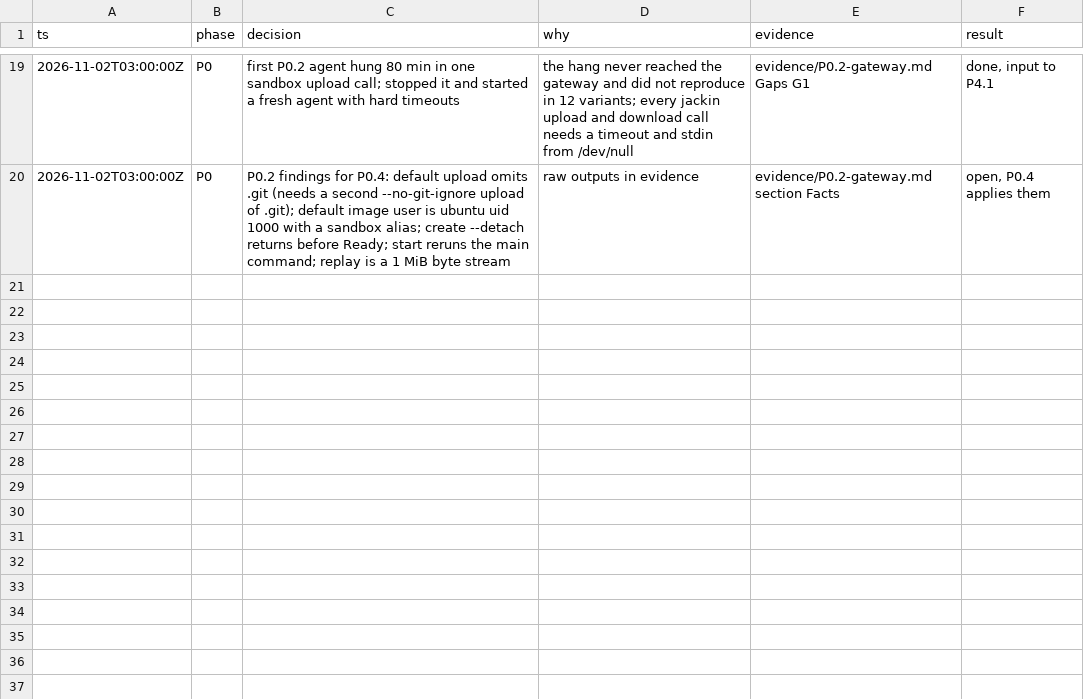
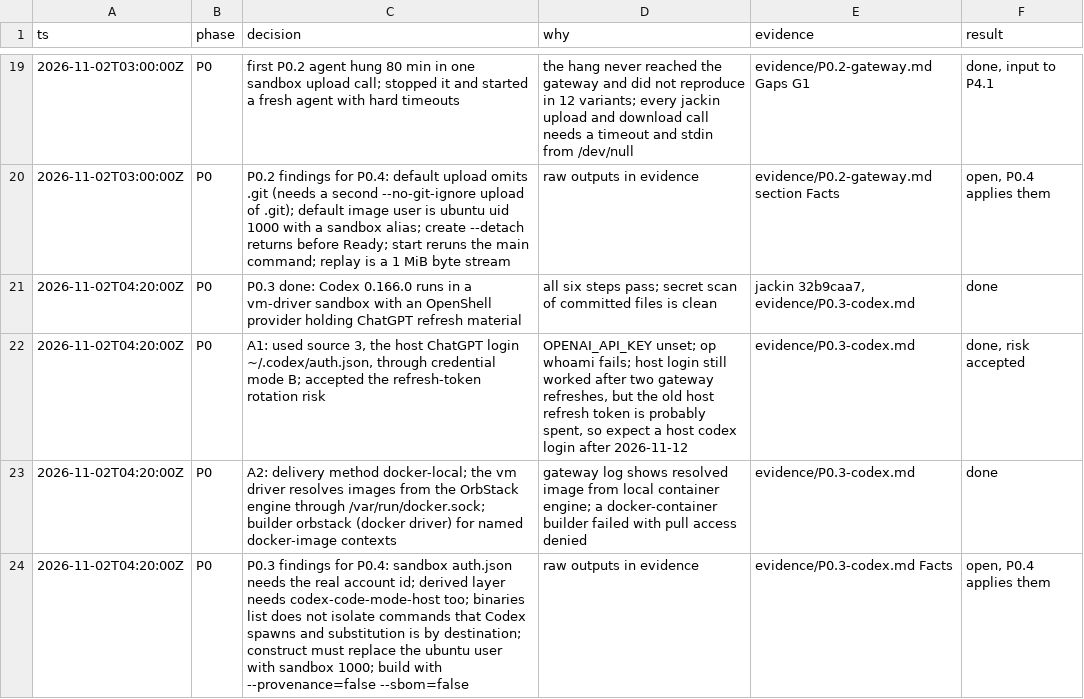
Before and after one commit to jackin-project/jackin, a TSV file: rewrite/decisions.tsv, drawn as a sheet; only a part is shown, gaps mark what is left out.

```diff
--- a/rewrite/decisions.tsv
+++ b/rewrite/decisions.tsv
@@ -20 +20,5 @@ ts	phase	decision	why	evidence	result
 2026-11-02T03:00:00Z	P0	P0.2 findings for P0.4: default upload omits .git (needs a second --no-git-ignore upload of .git); default image user is ubuntu uid 1000 with a sandbox alias; create --detach returns before Ready; start reruns the main command; replay is a 1 MiB byte stream	raw outputs in evidence	evidence/P0.2-gateway.md section Facts	open, P0.4 applies them
+2026-11-02T04:20:00Z	P0	P0.3 done: Codex 0.166.0 runs in a vm-driver sandbox with an OpenShell provider holding ChatGPT refresh material	all six steps pass; secret scan of committed files is clean	jackin 32b9caa7, evidence/P0.3-codex.md	done
+2026-11-02T04:20:00Z	P0	A1: used source 3, the host ChatGPT login ~/.codex/auth.json, through credential mode B; accepted the refresh-token rotation risk	OPENAI_API_KEY unset; op whoami fails; host login still worked after two gateway refreshes, but the old host refresh token is probably spent, so expect a host codex login after 2026-11-12	evidence/P0.3-codex.md	done, risk accepted
+2026-11-02T04:20:00Z	P0	A2: delivery method docker-local; the vm driver resolves images from the OrbStack engine through /var/run/docker.sock; builder orbstack (docker driver) for named docker-image contexts	gateway log shows resolved image from local container engine; a docker-container builder failed with pull access denied	evidence/P0.3-codex.md	done
+2026-11-02T04:20:00Z	P0	P0.3 findings for P0.4: sandbox auth.json needs the real account id; derived layer needs codex-code-mode-host too; binaries list does not isolate commands that Codex spawns and substitution is by destination; construct must replace the ubuntu user with sandbox 1000; build with --provenance=false --sbom=false	raw outputs in evidence	evidence/P0.3-codex.md Facts	open, P0.4 applies them
```
Also changed, not shown: 1 other file.
